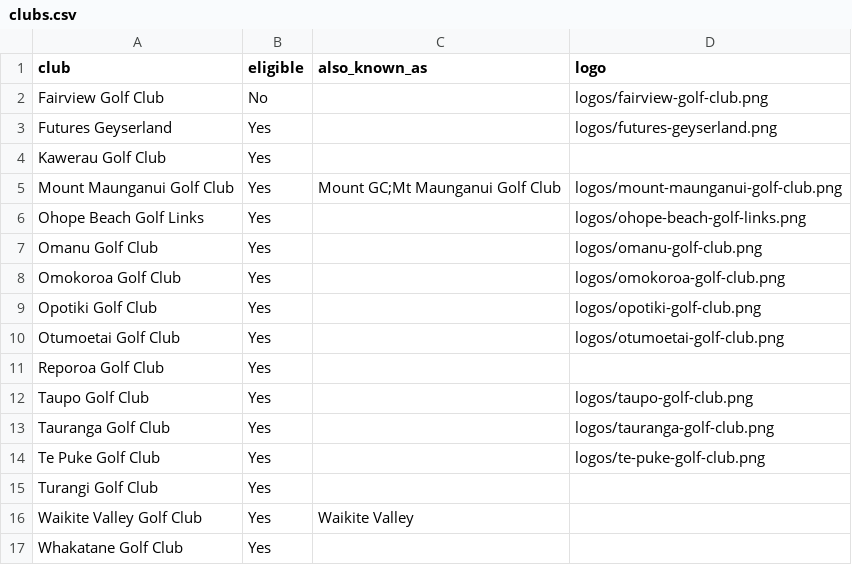
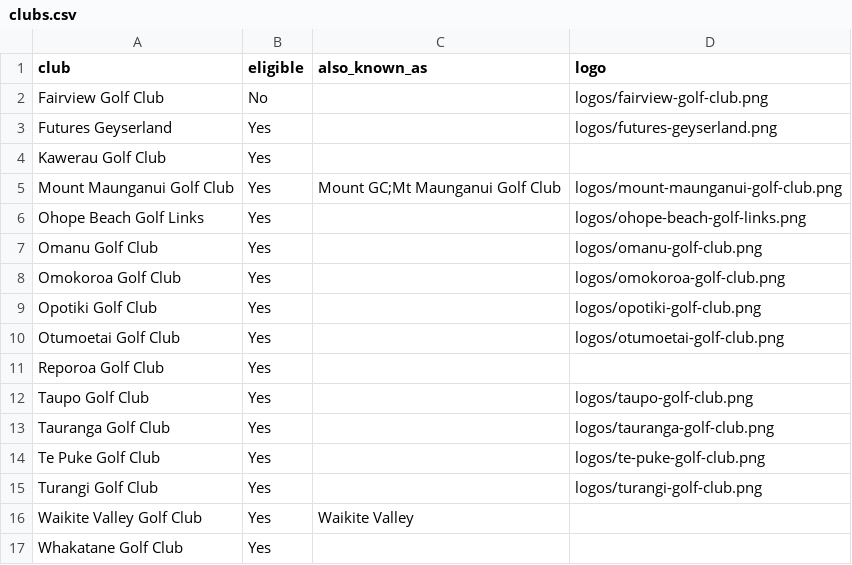
Before and after one commit to bopgolf/top-of-the-harbour, a CSV file: clubs.csv, drawn as a sheet.

Commit message:
Set logo for Turangi Golf Club (organiser page)

```diff
--- a/clubs.csv
+++ b/clubs.csv
@@ -14,3 +14,3 @@ Tauranga Golf Club,Yes,,logos/tauranga-golf-club.png
 Te Puke Golf Club,Yes,,logos/te-puke-golf-club.png
-Turangi Golf Club,Yes,,
+Turangi Golf Club,Yes,,logos/turangi-golf-club.png
 Waikite Valley Golf Club,Yes,Waikite Valley,
```
